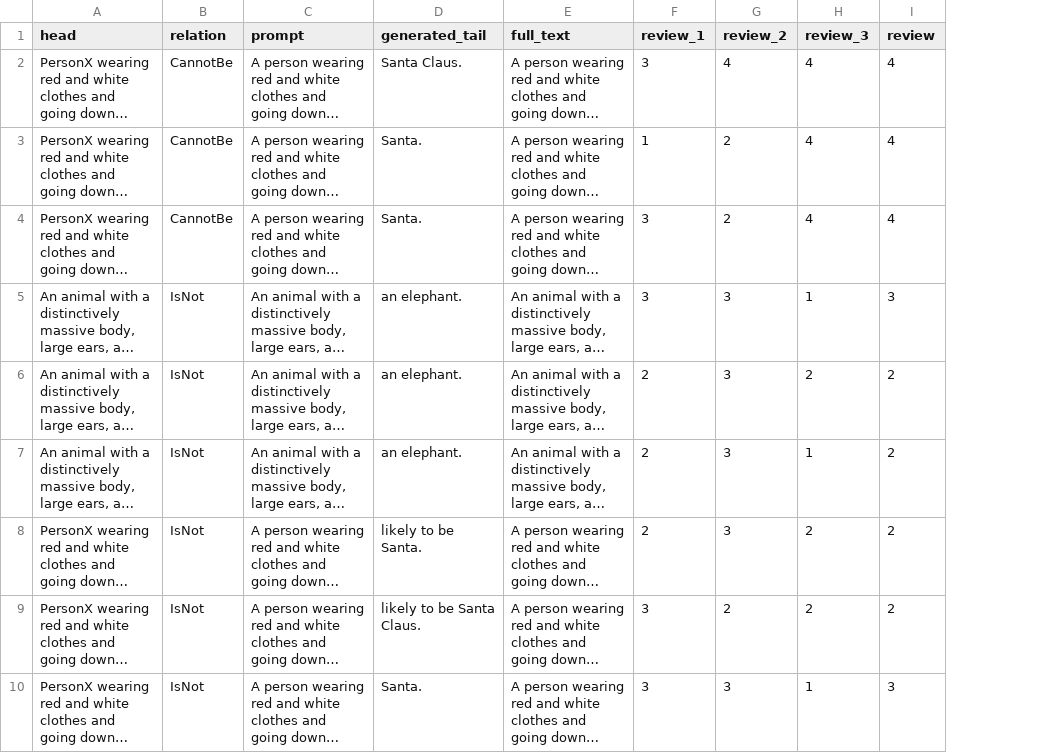
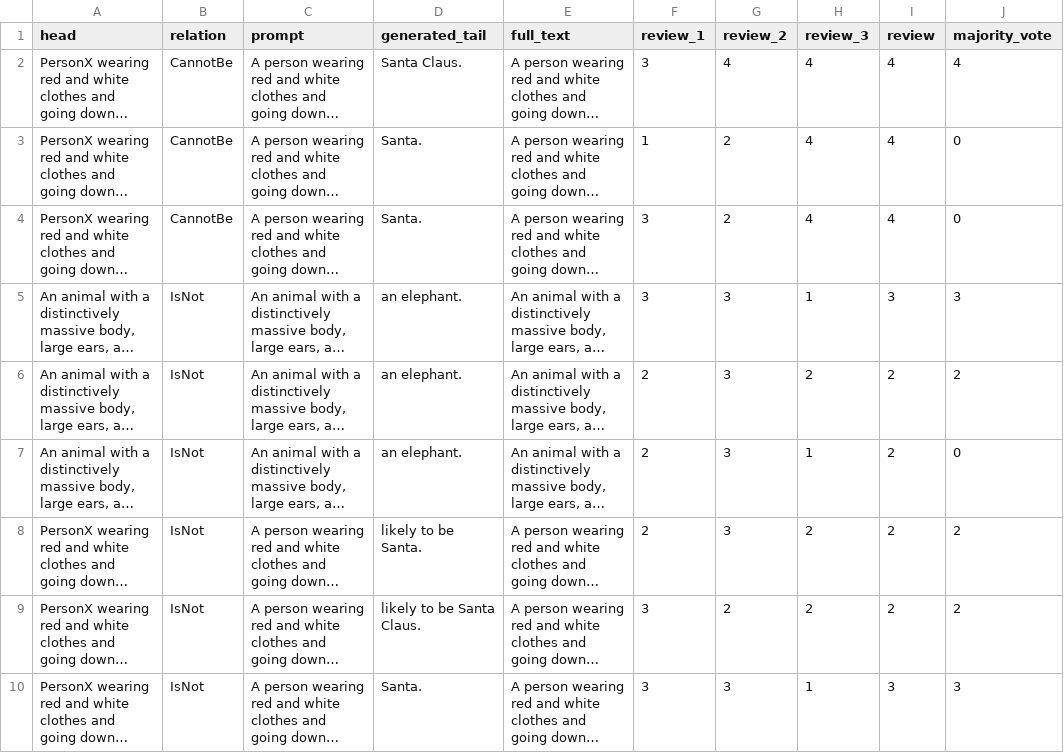
Before and after one commit to navidre/negated_complementary_commonsense, a TSV file: experiments/test_experiment/sample.tsv, drawn as a sheet; only a part is shown; long unchanged cells end in …; the diff names each change by its address in the sheet, - before the commit and + after, or states it on an @@ line.

Commit message:
majority_vote column added in the post process

```diff
--- a/experiments/test_experiment/sample.tsv
+++ b/experiments/test_experiment/sample.tsv
+column J (majority_vote), rows 2-10: 4 | 0 | 0 | 3 | 2 | 0 | 2 | 2 | 3
```
Also changed, not shown: 2 other files.
